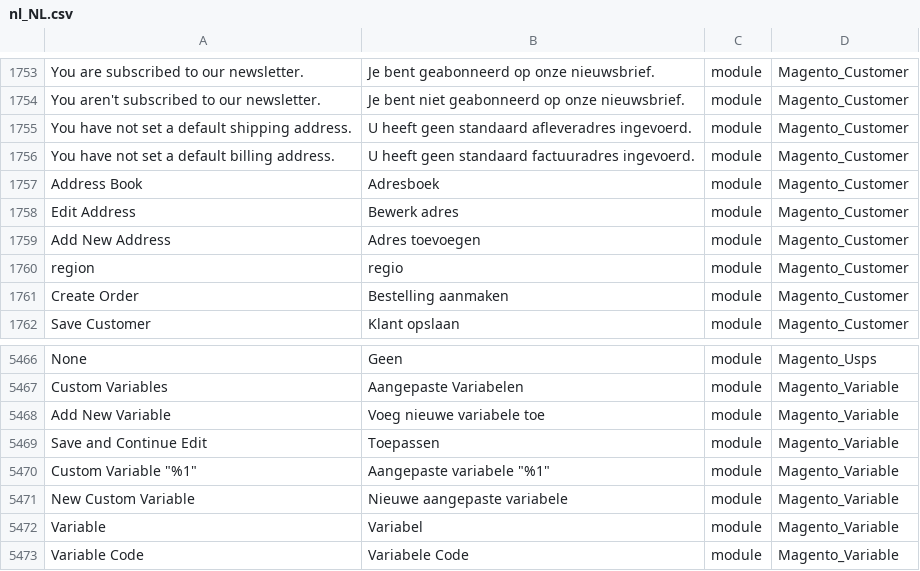
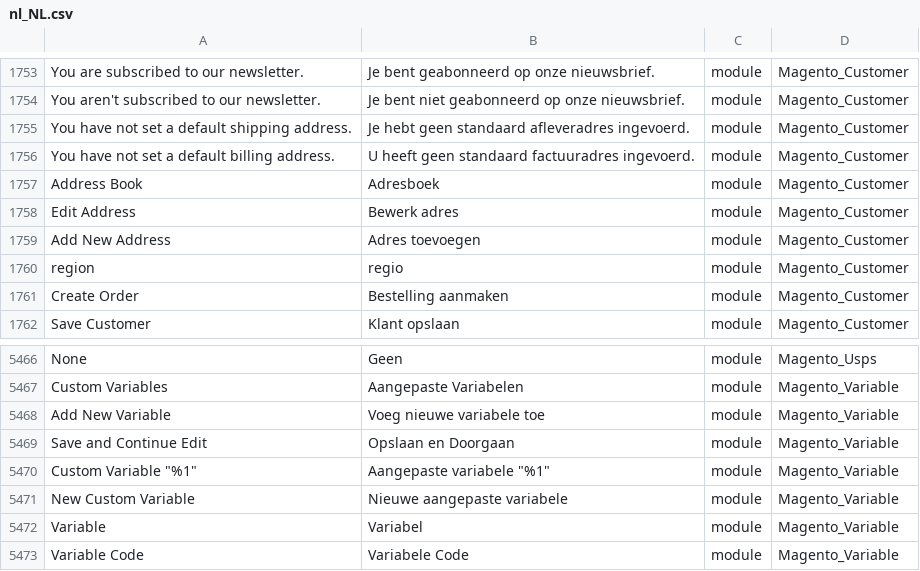
Before and after one commit to Magento2Translations/language_nl_nl, a CSV file: nl_NL.csv, drawn as a sheet; only a part is shown, gaps mark what is left out; the diff names each change by its address in the sheet, - before the commit and + after, or states it on an @@ line.

Commit message:
Auto translate 30/05/2018 08:24:16

```diff
--- a/nl_NL.csv
+++ b/nl_NL.csv
-B1755: U heeft geen standaard…
+B1755: Je hebt geen standaard…
-B5469: Toepassen
+B5469: Opslaan en Doorgaan
```
